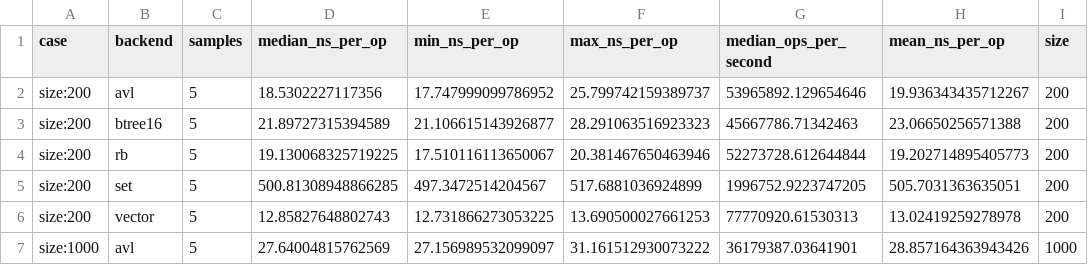
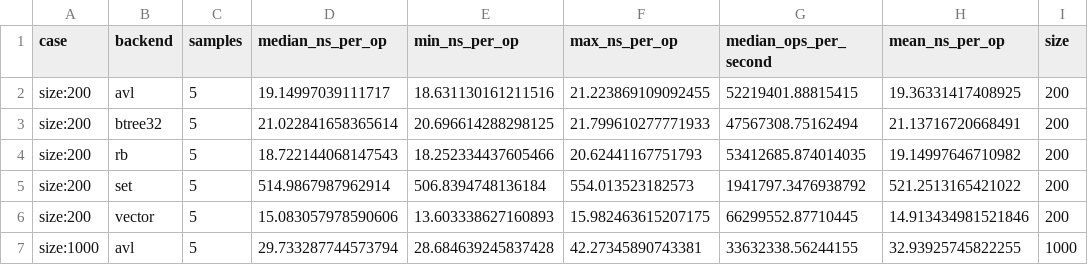
Before and after one commit to DREC-Drillers/keyMultitudeResearch, a CSV file: benchmarks/results/multitudeSizeDependency/queries/count_less.csv, drawn as a sheet; only a part is shown; the diff covers the shown part only.

```diff
--- a/benchmarks/results/multitudeSizeDependency/queries/count_less.csv
+++ b/benchmarks/results/multitudeSizeDependency/queries/count_less.csv
@@ -1,7 +1,7 @@
 case,backend,samples,median_ns_per_op,min_ns_per_op,max_ns_per_op,median_ops_per_second,mean_ns_per_op,size
-size:200,avl,5,18.5302227117356,17.747999099786952,25.799742159389737,53965892.129654646,19.936343435712267,200
-size:200,btree16,5,21.89727315394589,21.106615143926877,28.291063516923323,45667786.71342463,23.06650256571388,200
-size:200,rb,5,19.130068325719225,17.510116113650067,20.381467650463946,52273728.612644844,19.202714895405773,200
-size:200,set,5,500.81308948866285,497.3472514204567,517.6881036924899,1996752.9223747205,505.7031363635051,200
-size:200,vector,5,12.85827648802743,12.731866273053225,13.690500027661253,77770920.61530313,13.02419259278978,200
-size:1000,avl,5,27.64004815762569,27.156989532099097,31.161512930073222,36179387.03641901,28.857164363943426,1000
+size:200,avl,5,19.14997039111717,18.631130161211516,21.223869109092455,52219401.88815415,19.36331417408925,200
+size:200,btree32,5,21.022841658365614,20.696614288298125,21.799610277771933,47567308.75162494,21.13716720668491,200
+size:200,rb,5,18.722144068147543,18.252334437605466,20.62441167751793,53412685.874014035,19.14997646710982,200
+size:200,set,5,514.9867987962914,506.8394748136184,554.013523182573,1941797.3476938792,521.2513165421022,200
+size:200,vector,5,15.083057978590606,13.603338627160893,15.982463615207175,66299552.87710445,14.913434981521846,200
+size:1000,avl,5,29.733287744573794,28.684639245837428,42.27345890743381,33632338.56244155,32.93925745822255,1000
```
Also changed, not shown: 151 edited cells elsewhere in this file, benchmarks/results/multitudeSizeDependency/insert/insert.csv, benchmarks/results/multitudeSizeDependency/queries/range_count.csv, 34 other files.
